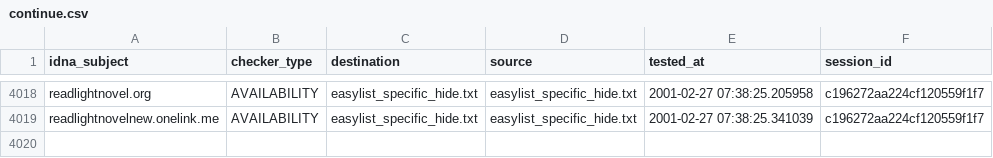
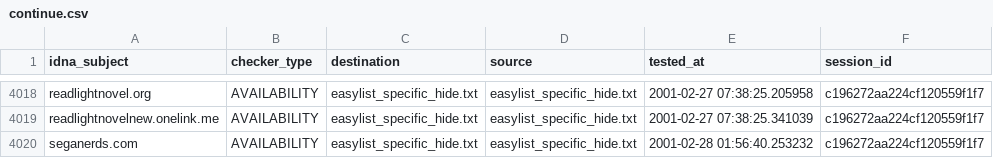
Before and after one commit to dns-test/EasyList, a CSV file: output/easylist_specific_hide.txt/continue.csv, drawn as a sheet; only a part is shown, gaps mark what is left out; the diff names each change by its address in the sheet, - before the commit and + after, or states it on an @@ line.

```diff
--- a/output/easylist_specific_hide.txt/continue.csv
+++ b/output/easylist_specific_hide.txt/continue.csv
+row 4020: seganerds.com | AVAILABILITY | easylist_specific_hide.txt | easylist_specific_hide.txt | 2001-02-28 01:56:40.253232 | c196272aa224cf120559f1f7
```
Also changed, not shown: output/easylist_adservers_popup.txt/continue.csv, 22 other files.
